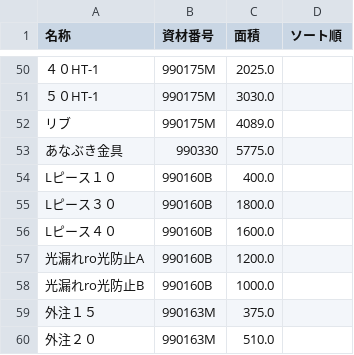
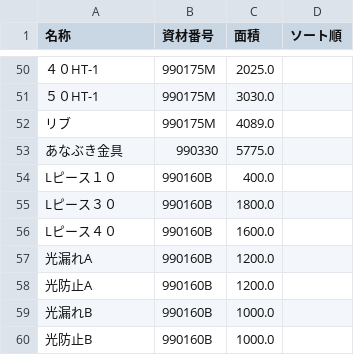
Before and after one commit to sutefu23/DataManager, a CSV file: DataManager/資材使用記録/板加工在庫一覧.csv, drawn as a sheet; only a part is shown, gaps mark what is left out.

```diff
--- a/DataManager/資材使用記録/板加工在庫一覧.csv
+++ b/DataManager/資材使用記録/板加工在庫一覧.csv
@@ -56,5 +56,5 @@ Lピース３０,990160B,1800.0,
 Lピース４０,990160B,1600.0,
-光漏れro光防止A,990160B,1200.0,
-光漏れro光防止B,990160B,1000.0,
-外注１５,990163M,375.0,
-外注２０,990163M,510.0,
+光漏れA,990160B,1200.0,
+光防止A,990160B,1200.0,
+光漏れB,990160B,1000.0,
+光防止B,990160B,1000.0,
```
Also changed, not shown: 2 other files.
